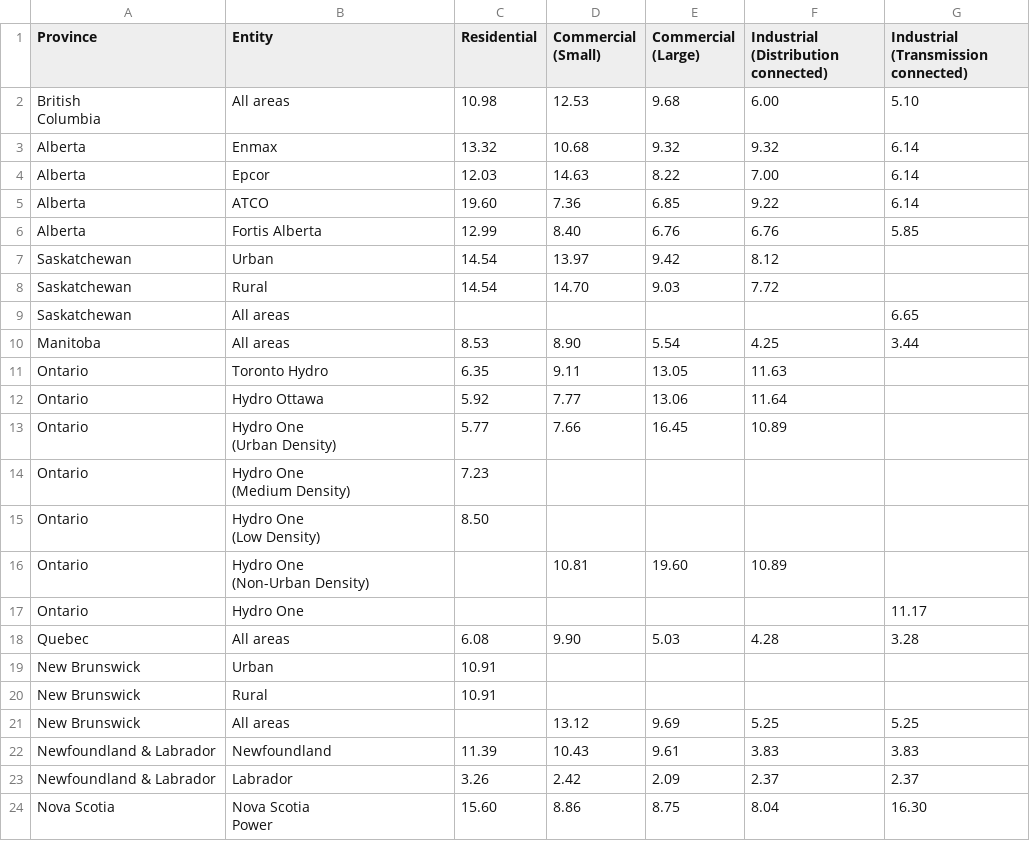
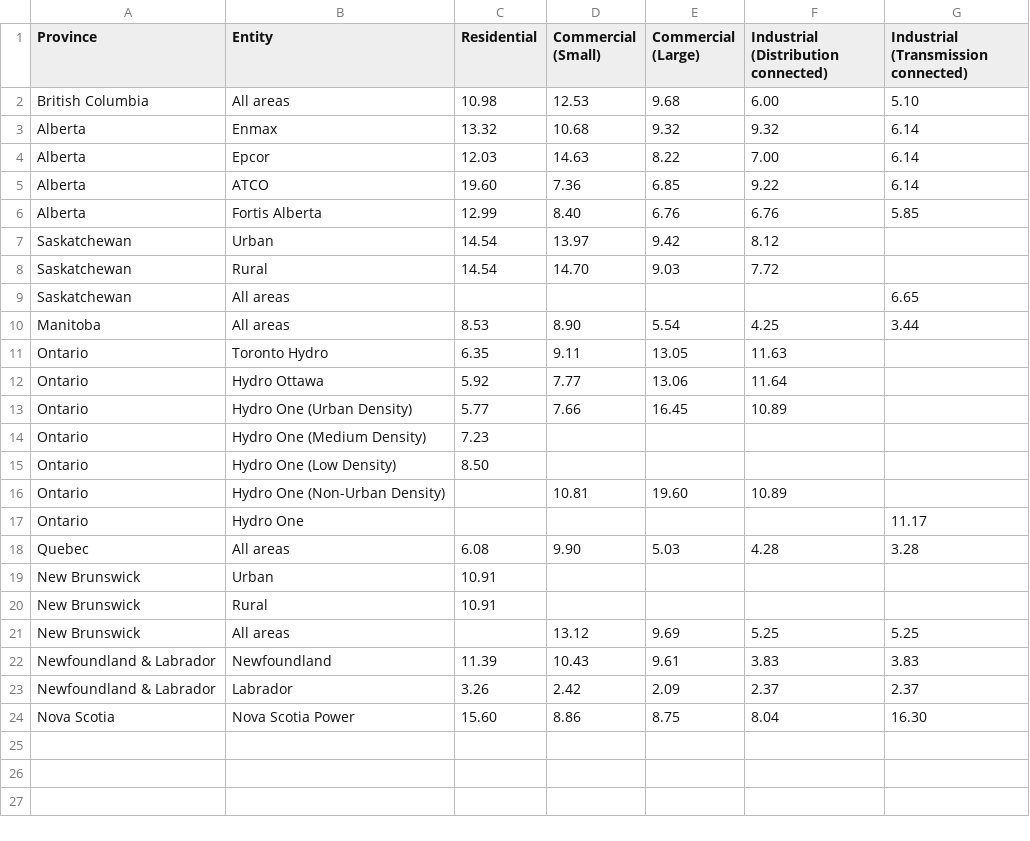
Before and after one commit to mariamragab/The-Price-of-Power, a CSV file: Total Costs/variable_cost.csv, drawn as a sheet; ↵ is a line break in a cell; the diff names each change by its address in the sheet, - before the commit and + after, or states it on an @@ line.

Commit message:
Update variable_cost.csv

```diff
--- a/Total Costs/variable_cost.csv
+++ b/Total Costs/variable_cost.csv
-A2 (Province): British ↵ Columbia
+A2 (Province): British Columbia
-B13 (Entity): Hydro One ↵ (Urban Density)
+B13 (Entity): Hydro One (Urban Density)
-B14 (Entity): Hydro One ↵ (Medium Density)
+B14 (Entity): Hydro One (Medium Density)
-B15 (Entity): Hydro One ↵ (Low Density)
+B15 (Entity): Hydro One (Low Density)
-B16 (Entity): Hydro One ↵ (Non-Urban Density)
+B16 (Entity): Hydro One (Non-Urban Density)
-B24 (Entity): Nova Scotia ↵ Power
+B24 (Entity): Nova Scotia Power
```
